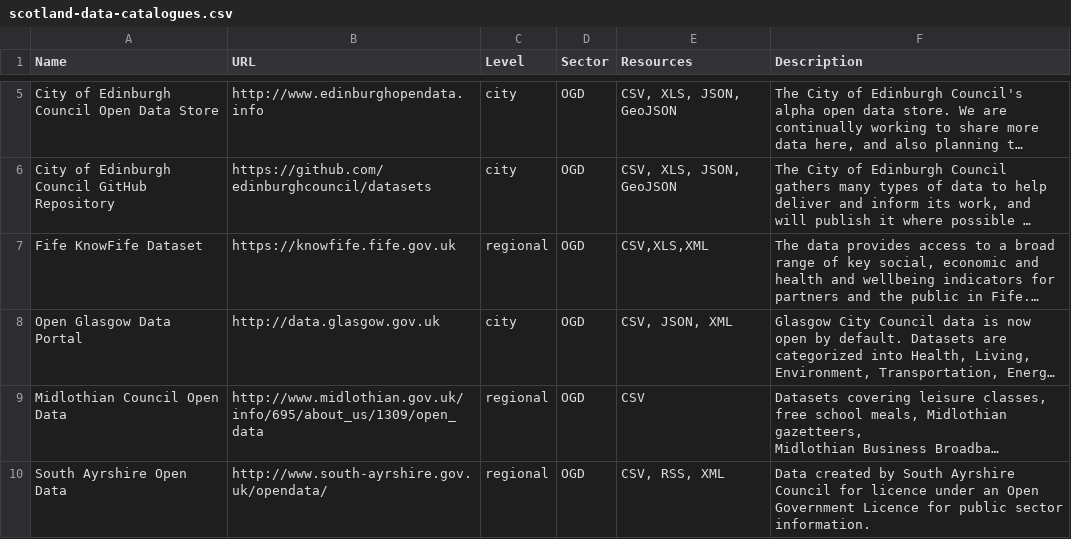
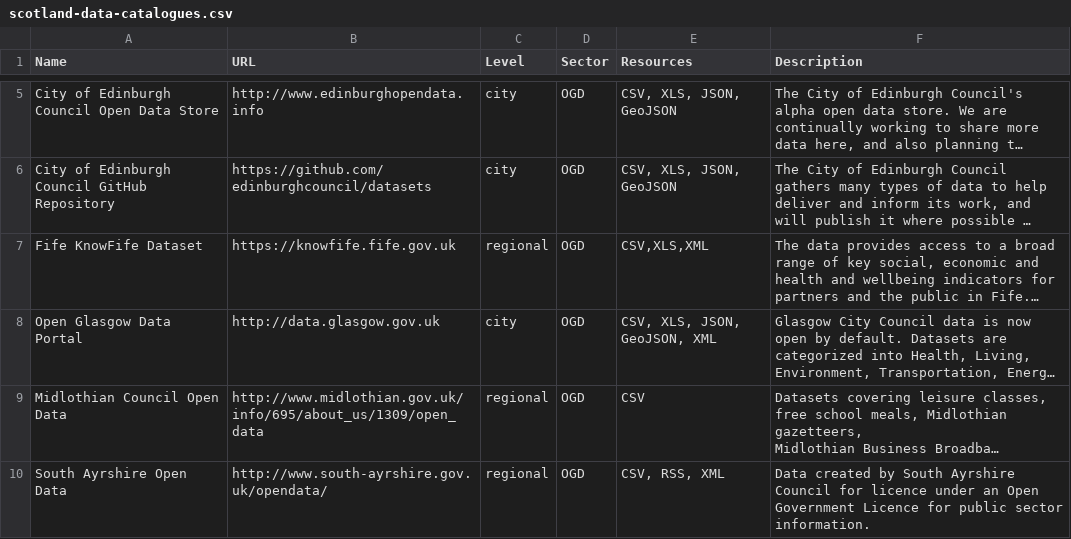
Before and after one commit to okfnscot/open-data-scotland, a CSV file: scotland-data-catalogues.csv, drawn as a sheet; only a part is shown, gaps mark what is left out; long unchanged cells end in …; the diff names each change by its address in the sheet, - before the commit and + after, or states it on an @@ line.

Commit message:
Updated CSV file

```diff
--- a/scotland-data-catalogues.csv
+++ b/scotland-data-catalogues.csv
-E8 (Resources): CSV, JSON, XML
+E8 (Resources): CSV, XLS, JSON, GeoJSON, XML
```
